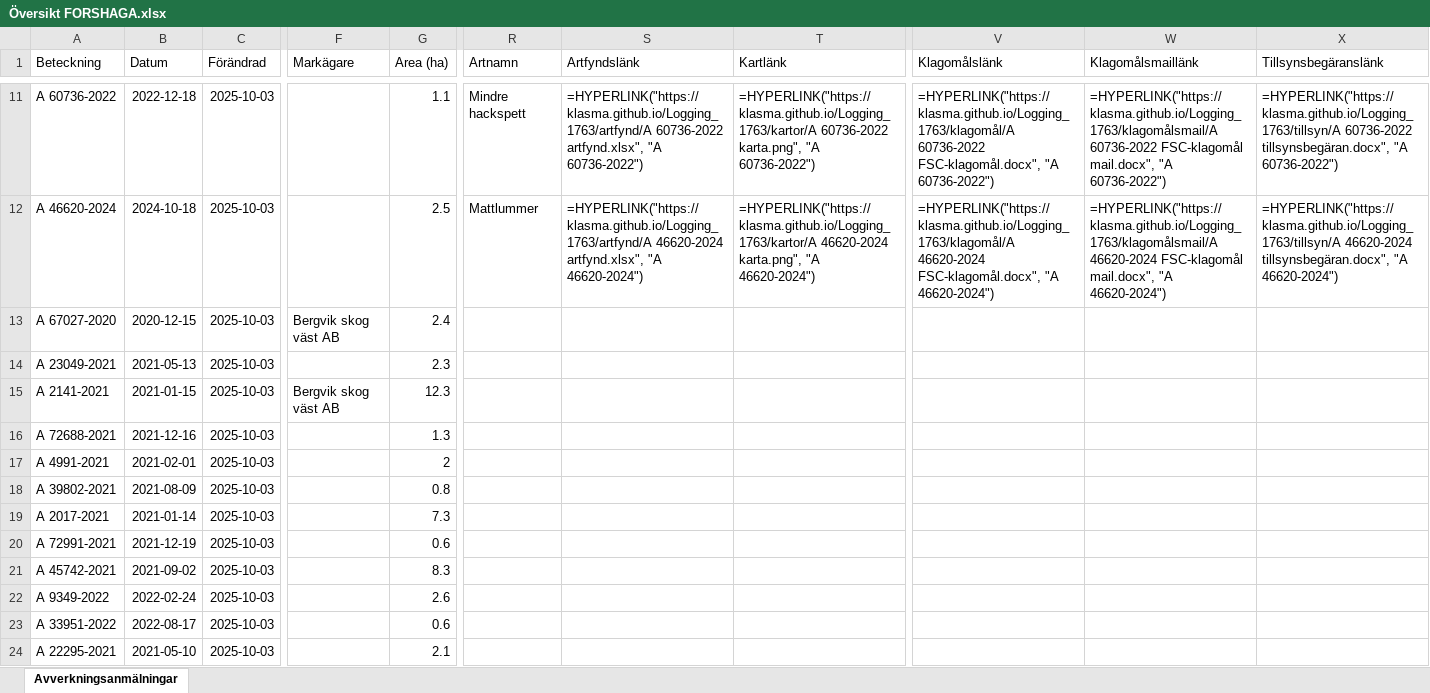
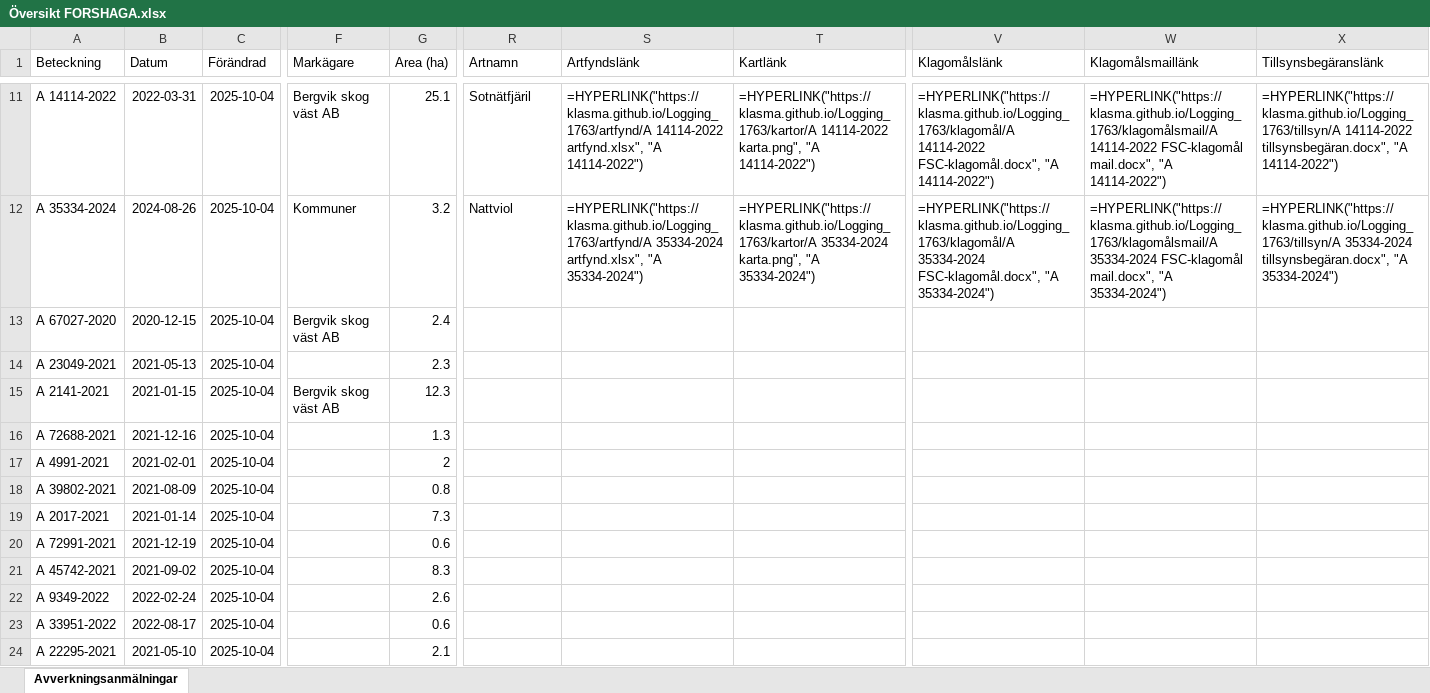
Before and after one commit to klasma/Logging_1763, an Excel workbook: Översikt FORSHAGA.xlsx, sheet Avverkningsanmälningar, drawn as a sheet; only a part is shown, gaps mark what is left out; values as stored, in another font and other column widths than the file's, no borders; formulas without a stored value are shown as written; the diff covers the shown part only; the diff names each change by its address in the sheet, - before the commit and + after, or states it on an @@ line.

```diff
--- a/Översikt FORSHAGA.xlsx (sheet Avverkningsanmälningar)
+++ b/Översikt FORSHAGA.xlsx (sheet Avverkningsanmälningar)
-A11 (Beteckning): A 60736-2022
+A11 (Beteckning): A 14114-2022
-B11 (Datum): 2022-12-18
+B11 (Datum): 2022-03-31
-C11:C24 (Förändrad): 2025-10-03
+C11:C24 (Förändrad): 2025-10-04
-F11 (Markägare): (empty)
+F11 (Markägare): Bergvik skog väst AB
-G11 (Area (ha)): 1.1
+G11 (Area (ha)): 25.1
-R11 (Artnamn): Mindre hackspett
+R11 (Artnamn): Sotnätfjäril
-S11 (Artfyndslänk): =HYPERLINK("https://klasma.github.io/Logging_1763/artfynd/A 60736-2022 artfynd.xlsx", "A 60736-2022")
+S11 (Artfyndslänk): =HYPERLINK("https://klasma.github.io/Logging_1763/artfynd/A 14114-2022 artfynd.xlsx", "A 14114-2022")
-T11 (Kartlänk): =HYPERLINK("https://klasma.github.io/Logging_1763/kartor/A 60736-2022 karta.png", "A 60736-2022")
+T11 (Kartlänk): =HYPERLINK("https://klasma.github.io/Logging_1763/kartor/A 14114-2022 karta.png", "A 14114-2022")
-V11 (Klagomålslänk): =HYPERLINK("https://klasma.github.io/Logging_1763/klagomål/A 60736-2022 FSC-klagomål.docx", "A 60736-2022")
+V11 (Klagomålslänk): =HYPERLINK("https://klasma.github.io/Logging_1763/klagomål/A 14114-2022 FSC-klagomål.docx", "A 14114-2022")
-W11 (Klagomålsmaillänk): =HYPERLINK("https://klasma.github.io/Logging_1763/klagomålsmail/A 60736-2022 FSC-klagomål mail.docx", "A 60736-2022")
+W11 (Klagomålsmaillänk): =HYPERLINK("https://klasma.github.io/Logging_1763/klagomålsmail/A 14114-2022 FSC-klagomål mail.docx", "A 14114-2022")
-X11 (Tillsynsbegäranslänk): =HYPERLINK("https://klasma.github.io/Logging_1763/tillsyn/A 60736-2022 tillsynsbegäran.docx", "A 60736-2022")
+X11 (Tillsynsbegäranslänk): =HYPERLINK("https://klasma.github.io/Logging_1763/tillsyn/A 14114-2022 tillsynsbegäran.docx", "A 14114-2022")
-A12 (Beteckning): A 46620-2024
+A12 (Beteckning): A 35334-2024
-B12 (Datum): 2024-10-18
+B12 (Datum): 2024-08-26
-F12 (Markägare): (empty)
+F12 (Markägare): Kommuner
-G12 (Area (ha)): 2.5
+G12 (Area (ha)): 3.2
-R12 (Artnamn): Mattlummer
+R12 (Artnamn): Nattviol
-S12 (Artfyndslänk): =HYPERLINK("https://klasma.github.io/Logging_1763/artfynd/A 46620-2024 artfynd.xlsx", "A 46620-2024")
+S12 (Artfyndslänk): =HYPERLINK("https://klasma.github.io/Logging_1763/artfynd/A 35334-2024 artfynd.xlsx", "A 35334-2024")
-T12 (Kartlänk): =HYPERLINK("https://klasma.github.io/Logging_1763/kartor/A 46620-2024 karta.png", "A 46620-2024")
+T12 (Kartlänk): =HYPERLINK("https://klasma.github.io/Logging_1763/kartor/A 35334-2024 karta.png", "A 35334-2024")
-V12 (Klagomålslänk): =HYPERLINK("https://klasma.github.io/Logging_1763/klagomål/A 46620-2024 FSC-klagomål.docx", "A 46620-2024")
+V12 (Klagomålslänk): =HYPERLINK("https://klasma.github.io/Logging_1763/klagomål/A 35334-2024 FSC-klagomål.docx", "A 35334-2024")
-W12 (Klagomålsmaillänk): =HYPERLINK("https://klasma.github.io/Logging_1763/klagomålsmail/A 46620-2024 FSC-klagomål mail.docx", "A 46620-2024")
+W12 (Klagomålsmaillänk): =HYPERLINK("https://klasma.github.io/Logging_1763/klagomålsmail/A 35334-2024 FSC-klagomål mail.docx", "A 35334-2024")
-X12 (Tillsynsbegäranslänk): =HYPERLINK("https://klasma.github.io/Logging_1763/tillsyn/A 46620-2024 tillsynsbegäran.docx", "A 46620-2024")
+X12 (Tillsynsbegäranslänk): =HYPERLINK("https://klasma.github.io/Logging_1763/tillsyn/A 35334-2024 tillsynsbegäran.docx", "A 35334-2024")
```
Also changed, not shown: 1087 edited cells elsewhere in this sheet, artfynd/A 14114-2022 artfynd.xlsx, artfynd/A 51072-2021 artfynd.xlsx, 57 other files.
